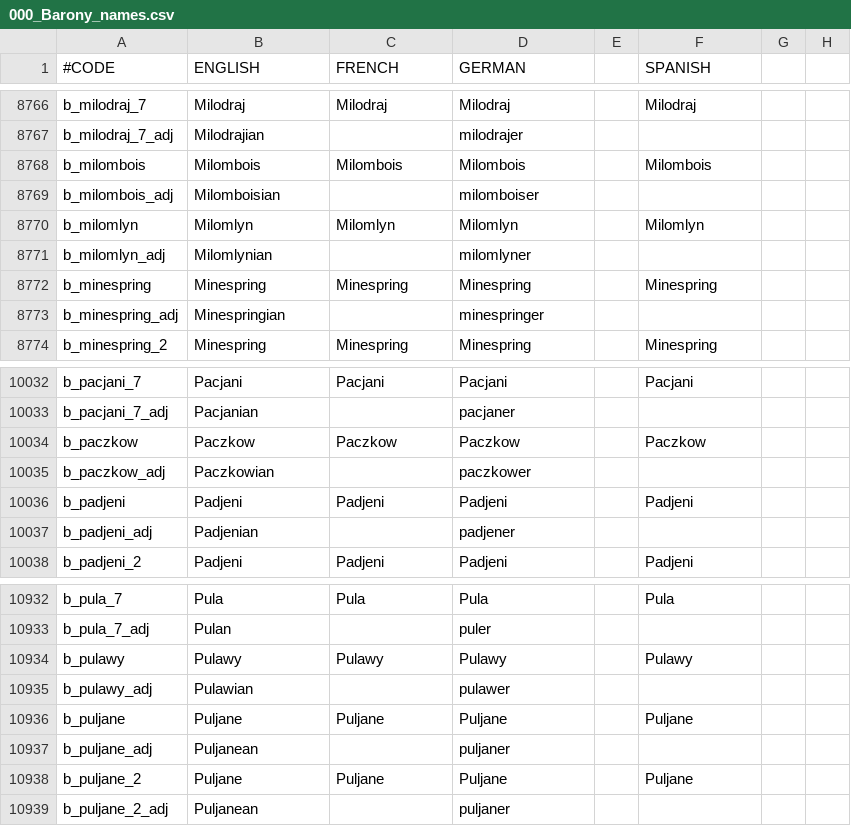
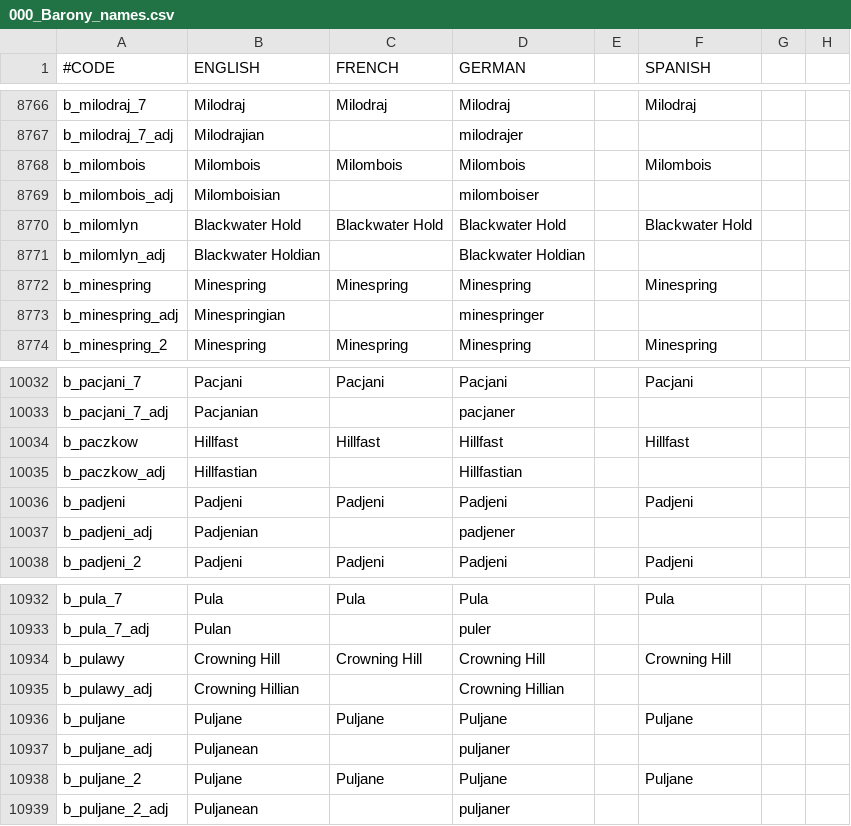
Before and after one commit to RowanMaBoot/SevenKingdoms-master, a CSV file: The_Seven_Kingdoms/localisation/000_Barony_names.csv, drawn as a sheet; only a part is shown, gaps mark what is left out; the diff names each change by its address in the sheet, - before the commit and + after, or states it on an @@ line.

```diff
--- a/The_Seven_Kingdoms/localisation/000_Barony_names.csv
+++ b/The_Seven_Kingdoms/localisation/000_Barony_names.csv
-B8770 (ENGLISH): Milomlyn
+B8770 (ENGLISH): Blackwater Hold
-C8770 (FRENCH): Milomlyn
+C8770 (FRENCH): Blackwater Hold
-D8770 (GERMAN): Milomlyn
+D8770 (GERMAN): Blackwater Hold
-F8770 (SPANISH): Milomlyn
+F8770 (SPANISH): Blackwater Hold
-B8771 (ENGLISH): Milomlynian
+B8771 (ENGLISH): Blackwater Holdian
-D8771 (GERMAN): milomlyner
+D8771 (GERMAN): Blackwater Holdian
-B10034 (ENGLISH): Paczkow
+B10034 (ENGLISH): Hillfast
-C10034 (FRENCH): Paczkow
+C10034 (FRENCH): Hillfast
-D10034 (GERMAN): Paczkow
+D10034 (GERMAN): Hillfast
-F10034 (SPANISH): Paczkow
+F10034 (SPANISH): Hillfast
-B10035 (ENGLISH): Paczkowian
+B10035 (ENGLISH): Hillfastian
-D10035 (GERMAN): paczkower
+D10035 (GERMAN): Hillfastian
-B10934 (ENGLISH): Pulawy
+B10934 (ENGLISH): Crowning Hill
-C10934 (FRENCH): Pulawy
+C10934 (FRENCH): Crowning Hill
-D10934 (GERMAN): Pulawy
+D10934 (GERMAN): Crowning Hill
-F10934 (SPANISH): Pulawy
+F10934 (SPANISH): Crowning Hill
-B10935 (ENGLISH): Pulawian
+B10935 (ENGLISH): Crowning Hillian
-D10935 (GERMAN): pulawer
+D10935 (GERMAN): Crowning Hillian
```
Also changed, not shown: 4 other files.
